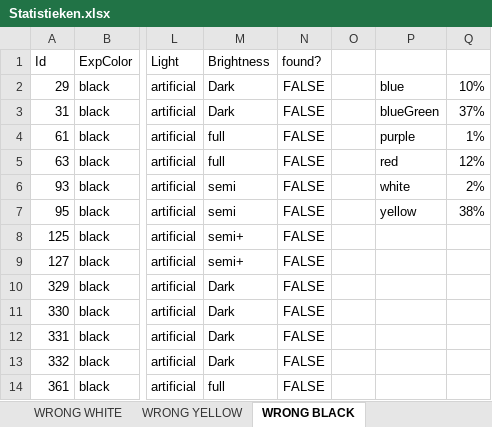
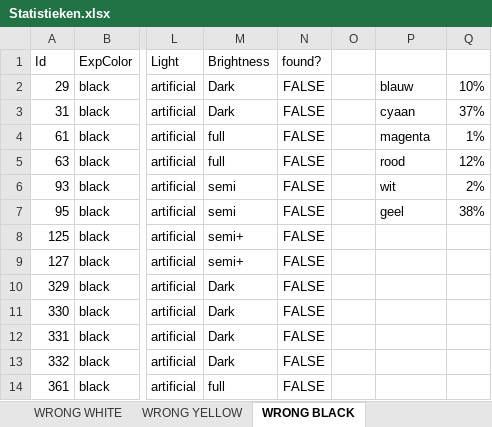
Before and after one commit to SeppeVanSteenbergen/2019-2020-PnOCW-team-12, an Excel workbook: colorTestingST2/Statistieken.xlsx, sheet WRONG BLACK, drawn as a sheet; only a part is shown, gaps mark what is left out; values as stored, in another font and other column widths than the file's, no borders; charts and pictures not drawn; the diff names each change by its address in the sheet, - before the commit and + after, or states it on an @@ line.

```diff
--- a/colorTestingST2/Statistieken.xlsx (sheet WRONG BLACK)
+++ b/colorTestingST2/Statistieken.xlsx (sheet WRONG BLACK)
-P2: blue
+P2: blauw
-P3: blueGreen
+P3: cyaan
-P4: purple
+P4: magenta
-P5: red
+P5: rood
-P6: white
+P6: wit
-P7: yellow
+P7: geel
```
Also changed, not shown: sheet WRONG WHITE, sheet WRONG BLUEGREEN, sheet WRONG BLUE, sheet WRONG PURPLE, sheet WRONG GREEN, sheet WRONG YELLOW, 1 more sheet, formulas that keep their value, charts or pictures, 50 other files.
